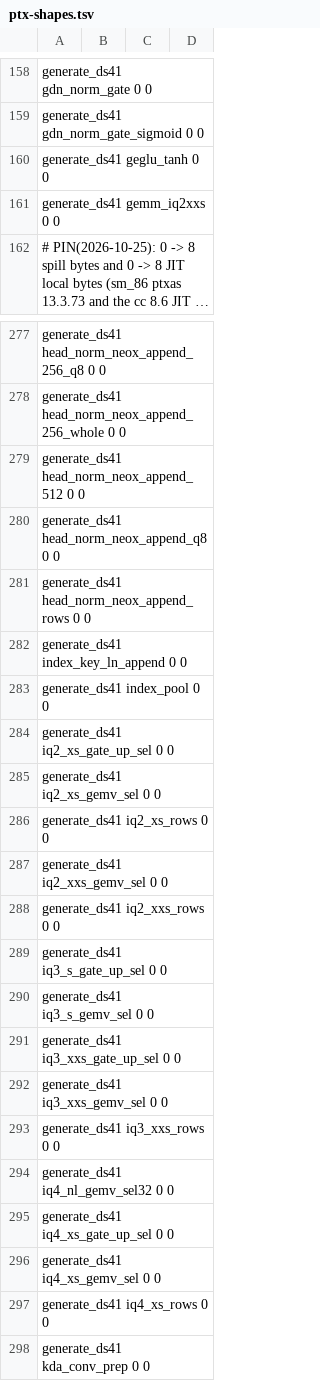
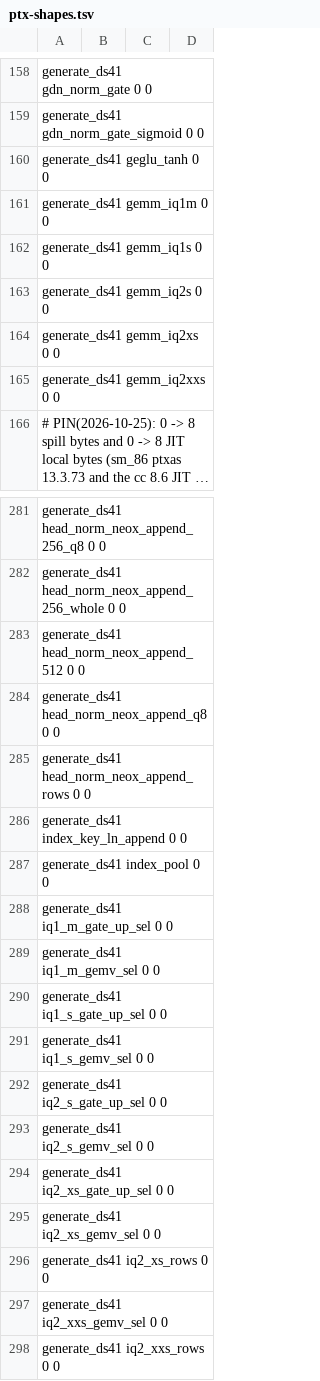
Before and after one commit to Burntgogi/bloomery, a TSV file: tools/ref/ptx-shapes.tsv, drawn as a sheet; only a part is shown, gaps mark what is left out; the shorter side is filled out with more unchanged rows; long unchanged cells end in ….

```diff
--- a/tools/ref/ptx-shapes.tsv
+++ b/tools/ref/ptx-shapes.tsv
@@ -160,2 +160,6 @@ generate_ds41   gdn_norm_gate_sigmoid                    0           0
 generate_ds41   geglu_tanh                               0           0
+generate_ds41   gemm_iq1m                                0           0
+generate_ds41   gemm_iq1s                                0           0
+generate_ds41   gemm_iq2s                                0           0
+generate_ds41   gemm_iq2xs                               0           0
 generate_ds41   gemm_iq2xxs              0  0
@@ -283,2 +287,8 @@ generate_ds41   index_key_ln_append                      0           0
 generate_ds41   index_pool                               0           0
+generate_ds41   iq1_m_gate_up_sel                        0           0
+generate_ds41   iq1_m_gemv_sel                           0           0
+generate_ds41   iq1_s_gate_up_sel                        0           0
+generate_ds41   iq1_s_gemv_sel                           0           0
+generate_ds41   iq2_s_gate_up_sel                        0           0
+generate_ds41   iq2_s_gemv_sel                           0           0
 generate_ds41   iq2_xs_gate_up_sel                       0           0
```
Also changed, not shown: 18 other files.
